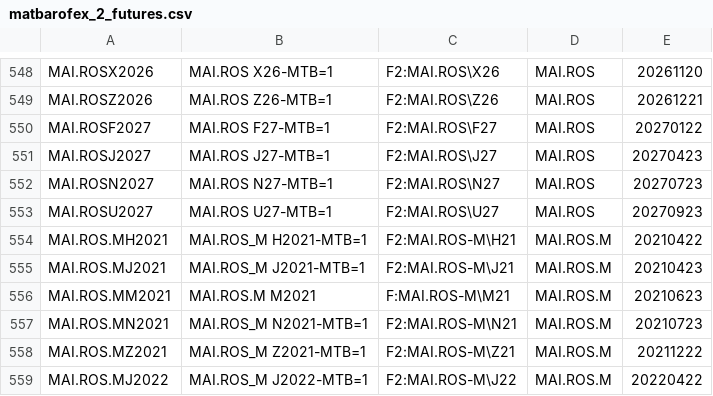
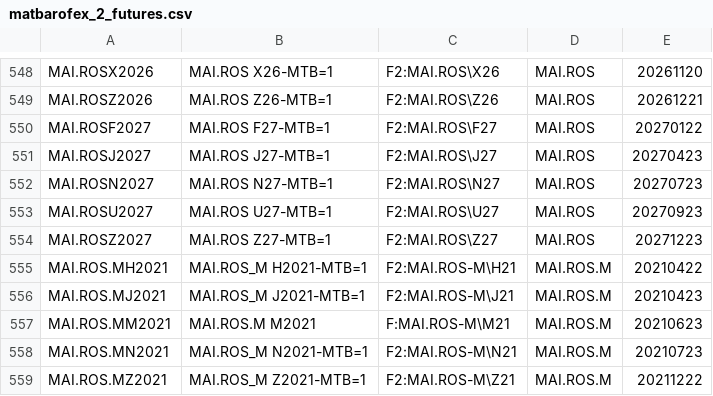
Before and after one commit to tradingview-dev/idc-expchains, a CSV file: expchains/matbarofex_2_futures.csv, drawn as a sheet; only a part is shown, gaps mark what is left out; the shorter side is filled out with more unchanged rows; the diff names each change by its address in the sheet, - before the commit and + after, or states it on an @@ line.

```diff
--- a/expchains/matbarofex_2_futures.csv
+++ b/expchains/matbarofex_2_futures.csv
+row 554: MAI.ROSZ2027 | MAI.ROS Z27-MTB=1 | F2:MAI.ROS\Z27 | MAI.ROS | 20271223
```
Also changed, not shown: expchains/euronext_milan_futures.csv, expchains/montreal_futures.csv.
